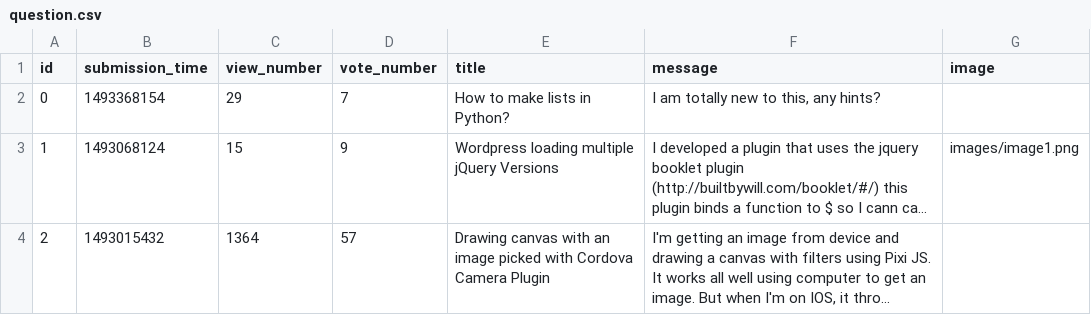
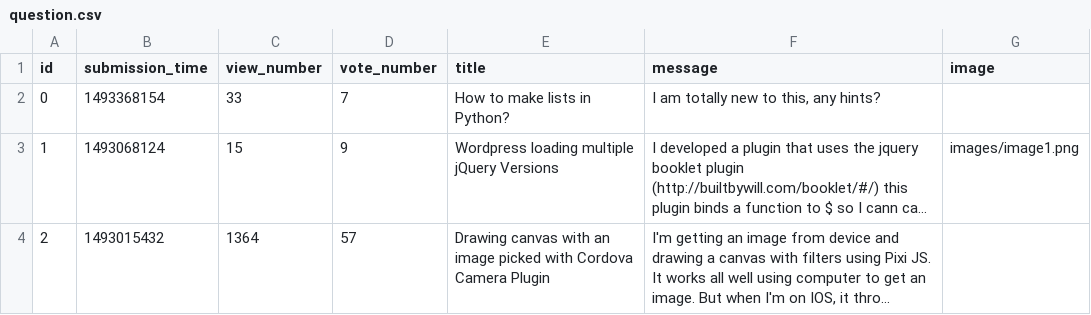
Before and after one commit to balintsimon/ask-mate-python, a CSV file: sample_data/question.csv, drawn as a sheet; long unchanged cells end in …; the diff names each change by its address in the sheet, - before the commit and + after, or states it on an @@ line.

```diff
--- a/sample_data/question.csv
+++ b/sample_data/question.csv
-C2 (view_number): 29
+C2 (view_number): 33
```
Also changed, not shown: 1 other file.
